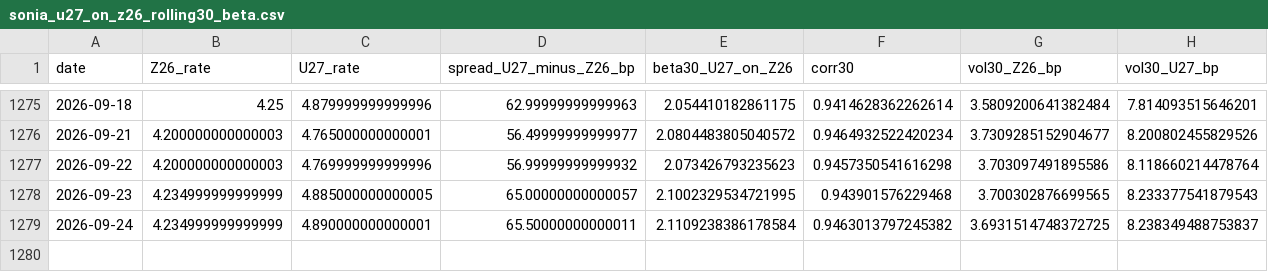
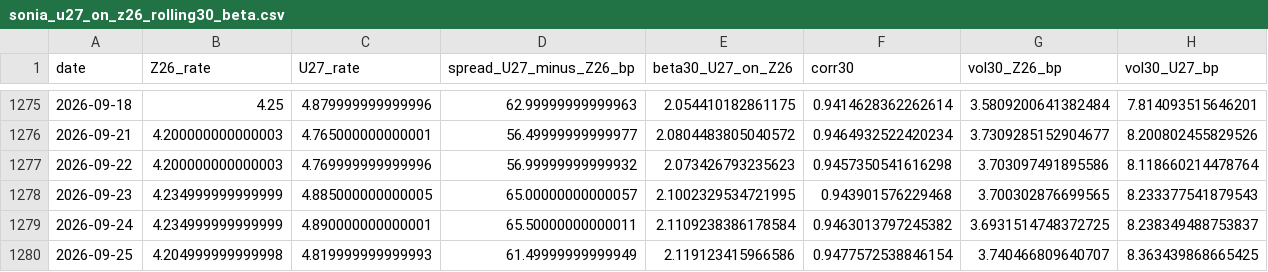
Before and after one commit to ALILODHI-cloud/STIR_trade_research, a CSV file: data/cache/stir_curves/sonia_u27_on_z26_rolling30_beta.csv, drawn as a sheet; only a part is shown, gaps mark what is left out; the diff names each change by its address in the sheet, - before the commit and + after, or states it on an @@ line.

```diff
--- a/data/cache/stir_curves/sonia_u27_on_z26_rolling30_beta.csv
+++ b/data/cache/stir_curves/sonia_u27_on_z26_rolling30_beta.csv
+row 1280: 2026-09-25 | 4.204999999999998 | 4.819999999999993 | 61.49999999999949 | 2.119123415966586 | 0.9477572538846154 | 3.740466809640707 | 8.363439868665425
```
Also changed, not shown: 17 other files.
